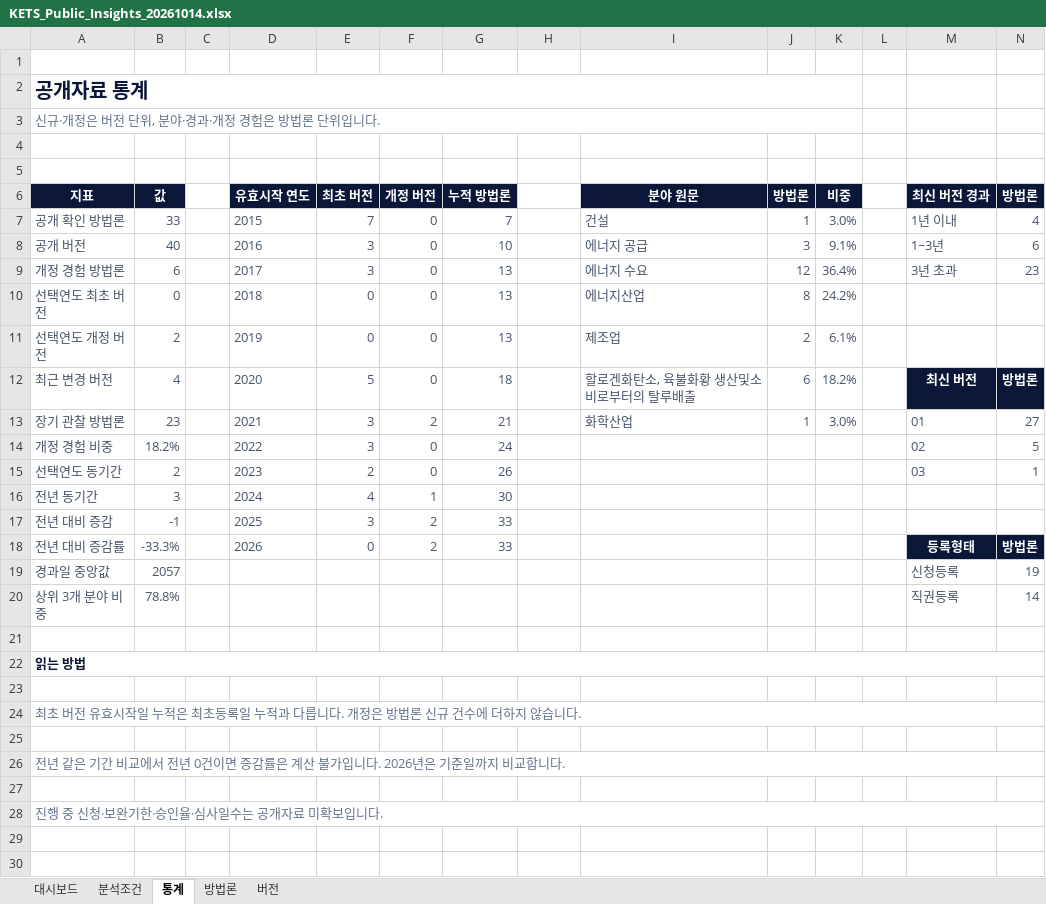
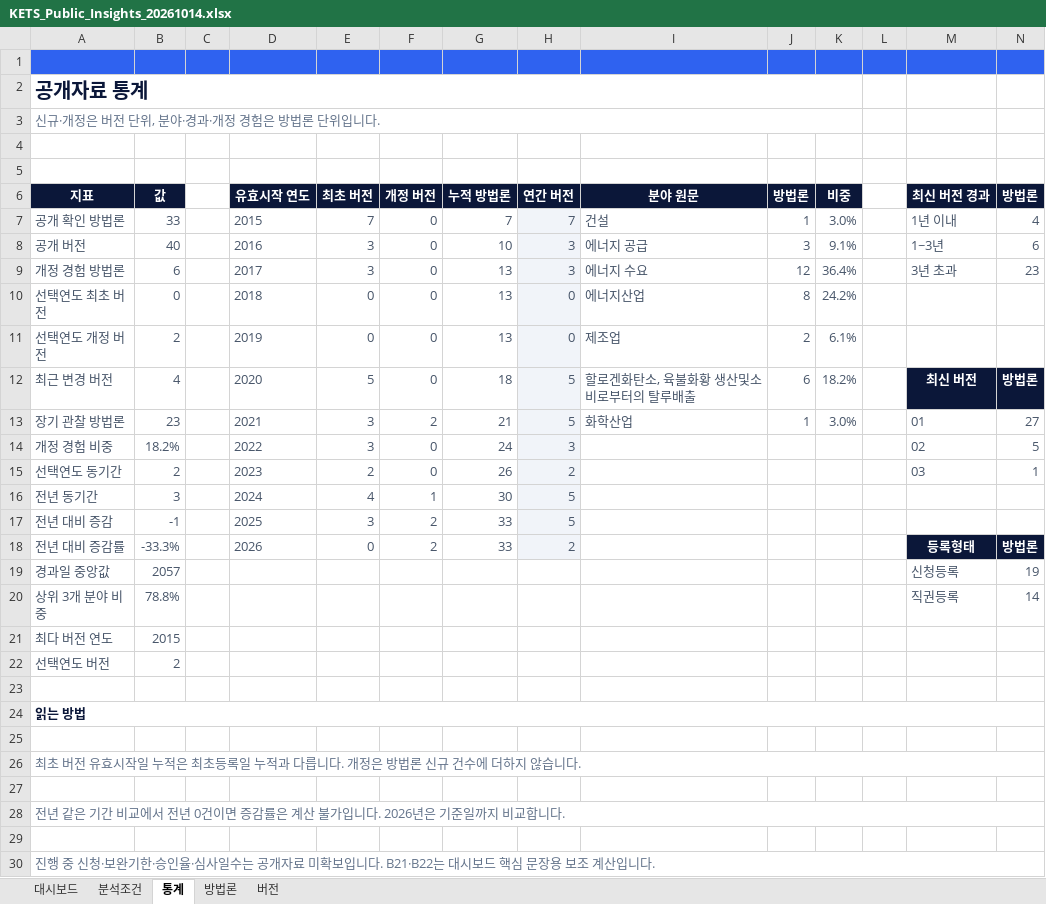
Before and after one commit to 24josh4281/KOC_Industrial, an Excel workbook: downloads/KETS_Public_Insights_20261014.xlsx, sheet 통계, drawn as a sheet; values as stored, in another font and other column widths than the file's, no borders; addresses are those after the commit; the diff names each change by its address in the sheet, - before the commit and + after, or states it on an @@ line.

```diff
--- a/downloads/KETS_Public_Insights_20261014.xlsx (sheet 통계)
+++ b/downloads/KETS_Public_Insights_20261014.xlsx (sheet 통계)
-A1:N1 fill: none
+A1:N1 fill: #2F62F0
-H6: (empty)
+H6: 연간 버전
-H6 fill: none
+H6 fill: #0B1739
-H7 (연간 버전): (empty)
+H7 (연간 버전): 7
-H7:H18 fill: none
+H7:H18 fill: #F1F4F9
-H8:H9 (연간 버전): (empty)
+H8:H9 (연간 버전): 3
-H10:H11 (연간 버전): (empty)
+H10:H11 (연간 버전): 0
-H12:H13 (연간 버전): (empty)
+H12:H13 (연간 버전): 5
-H14 (연간 버전): (empty)
+H14 (연간 버전): 3
-H15 (연간 버전): (empty)
+H15 (연간 버전): 2
-H16:H17 (연간 버전): (empty)
+H16:H17 (연간 버전): 5
-H18 (연간 버전): (empty)
+H18 (연간 버전): 2
+row 21: 최다 버전 연도 | 2015
+row 22: 선택연도 버전 | 2
-A30 (지표): …입니다.
+A30 (지표): …입니다. B21·B22는 대시보드 핵심 문장용 보조 계산입니다.
```
Also changed, not shown: sheet 대시보드, sheet 버전, sheet 방법론, sheet 분석조건, formulas that keep their value, charts or pictures, excel/KETS_Public_Insights_20261014.xlsx, web/public/downloads/KETS_Public_Insights_20261014.xlsx, 11 other files.
